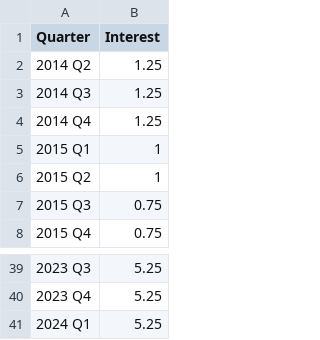
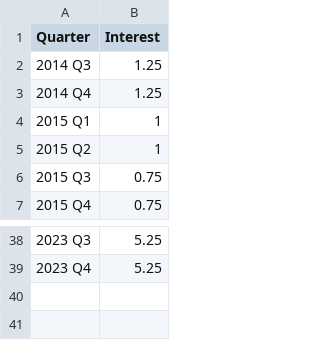
Before and after one commit to kakaomonk/inflation_interest_rate_and_market_trends, a CSV file: data/analysis_data/cleaned_interest.csv, drawn as a sheet; only a part is shown, gaps mark what is left out.

```diff
--- a/data/analysis_data/cleaned_interest.csv
+++ b/data/analysis_data/cleaned_interest.csv
@@ -1,3 +1,2 @@
 Quarter,Interest
-2014 Q2,1.25
 2014 Q3,1.25
@@ -40,2 +39 @@ Quarter,Interest
 2023 Q4,5.25
-2024 Q1,5.25
```
Also changed, not shown: data/analysis_data/cleaned_btc.csv, data/analysis_data/cleaned_inflation.csv, 6 other files.
